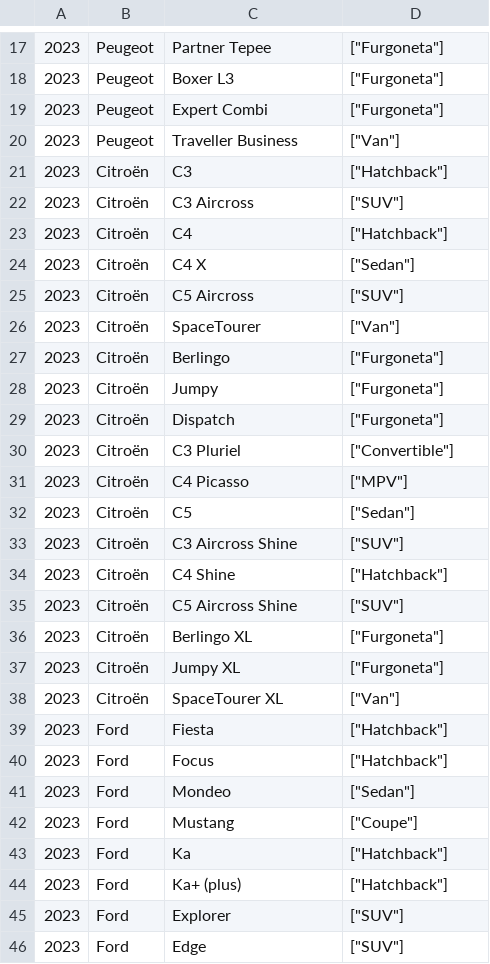
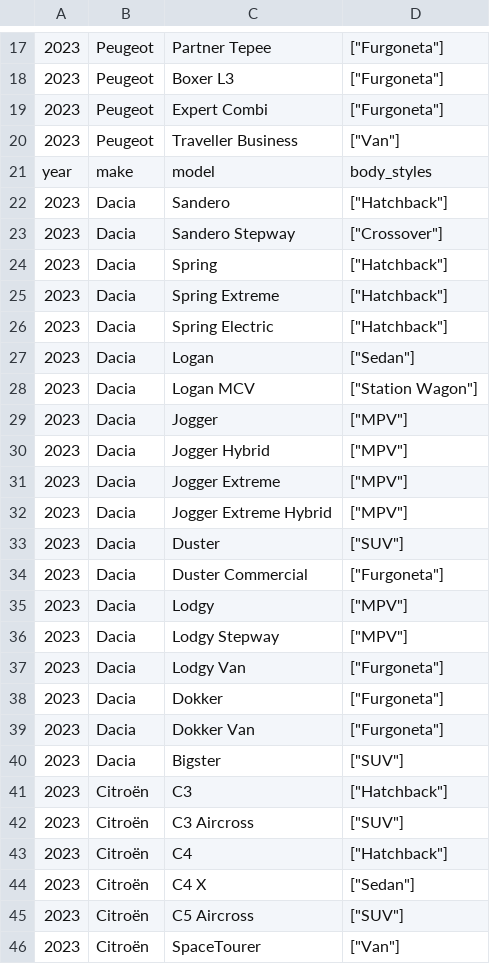
Before and after one commit to newalmedina/rentacar, a CSV file: public/docs/car-data/coches_corregido.csv, drawn as a sheet; only a part is shown, gaps mark what is left out; the shorter side is filled out with more unchanged rows; the diff names each change by its address in the sheet, - before the commit and + after, or states it on an @@ line.

```diff
--- a/public/docs/car-data/coches_corregido.csv
+++ b/public/docs/car-data/coches_corregido.csv
+row 21: year | make | model | body_styles
+row 22: 2023 | Dacia | Sandero | ["Hatchback"]
+row 23: 2023 | Dacia | Sandero Stepway | ["Crossover"]
+row 24: 2023 | Dacia | Spring | ["Hatchback"]
+row 25: 2023 | Dacia | Spring Extreme | ["Hatchback"]
+row 26: 2023 | Dacia | Spring Electric | ["Hatchback"]
+row 27: 2023 | Dacia | Logan | ["Sedan"]
+row 28: 2023 | Dacia | Logan MCV | ["Station Wagon"]
+row 29: 2023 | Dacia | Jogger | ["MPV"]
+row 30: 2023 | Dacia | Jogger Hybrid | ["MPV"]
+row 31: 2023 | Dacia | Jogger Extreme | ["MPV"]
+row 32: 2023 | Dacia | Jogger Extreme Hybrid | ["MPV"]
+row 33: 2023 | Dacia | Duster | ["SUV"]
+row 34: 2023 | Dacia | Duster Commercial | ["Furgoneta"]
+row 35: 2023 | Dacia | Lodgy | ["MPV"]
+row 36: 2023 | Dacia | Lodgy Stepway | ["MPV"]
+row 37: 2023 | Dacia | Lodgy Van | ["Furgoneta"]
+row 38: 2023 | Dacia | Dokker | ["Furgoneta"]
+row 39: 2023 | Dacia | Dokker Van | ["Furgoneta"]
+row 40: 2023 | Dacia | Bigster | ["SUV"]
```
Also changed, not shown: 18 other files.
